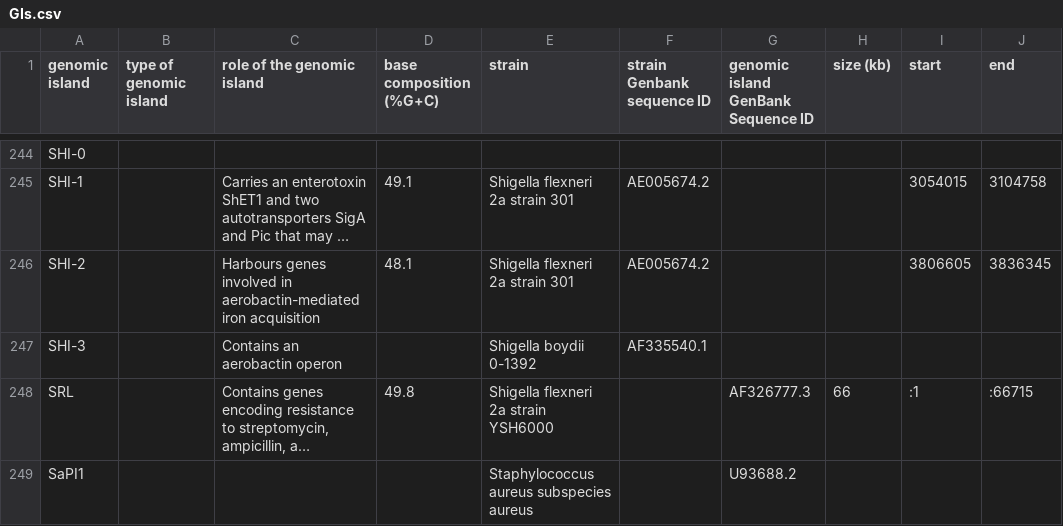
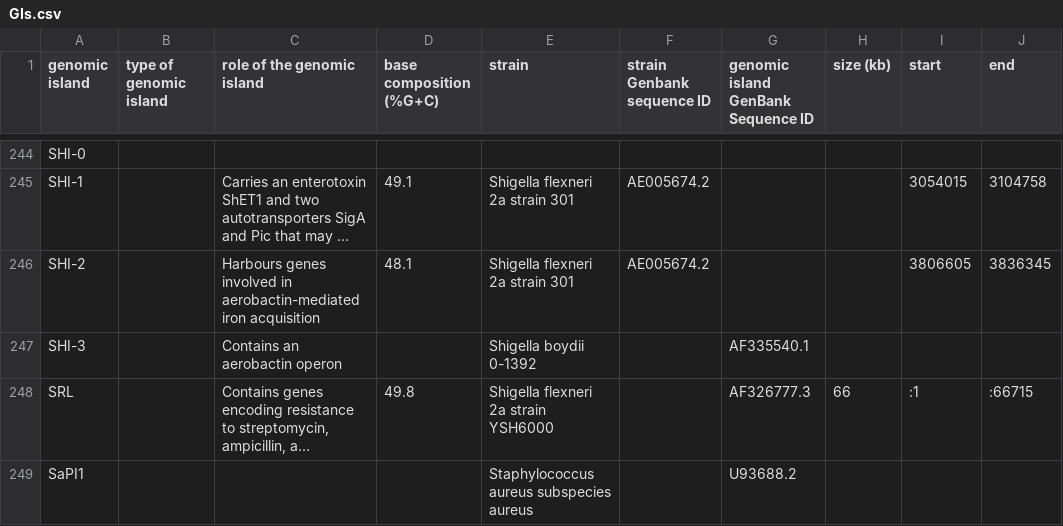
Before and after one commit to brinkmanlab/curated_GIs, a CSV file: GIs.csv, drawn as a sheet; only a part is shown, gaps mark what is left out; long unchanged cells end in …; the diff names each change by its address in the sheet, - before the commit and + after, or states it on an @@ line.

Commit message:
Update GIs.csv

```diff
--- a/GIs.csv
+++ b/GIs.csv
-F247 (strain Genbank sequence ID): AF335540.1
+F247 (strain Genbank sequence ID): (empty)
-G247: (empty)
+G247: AF335540.1
```
